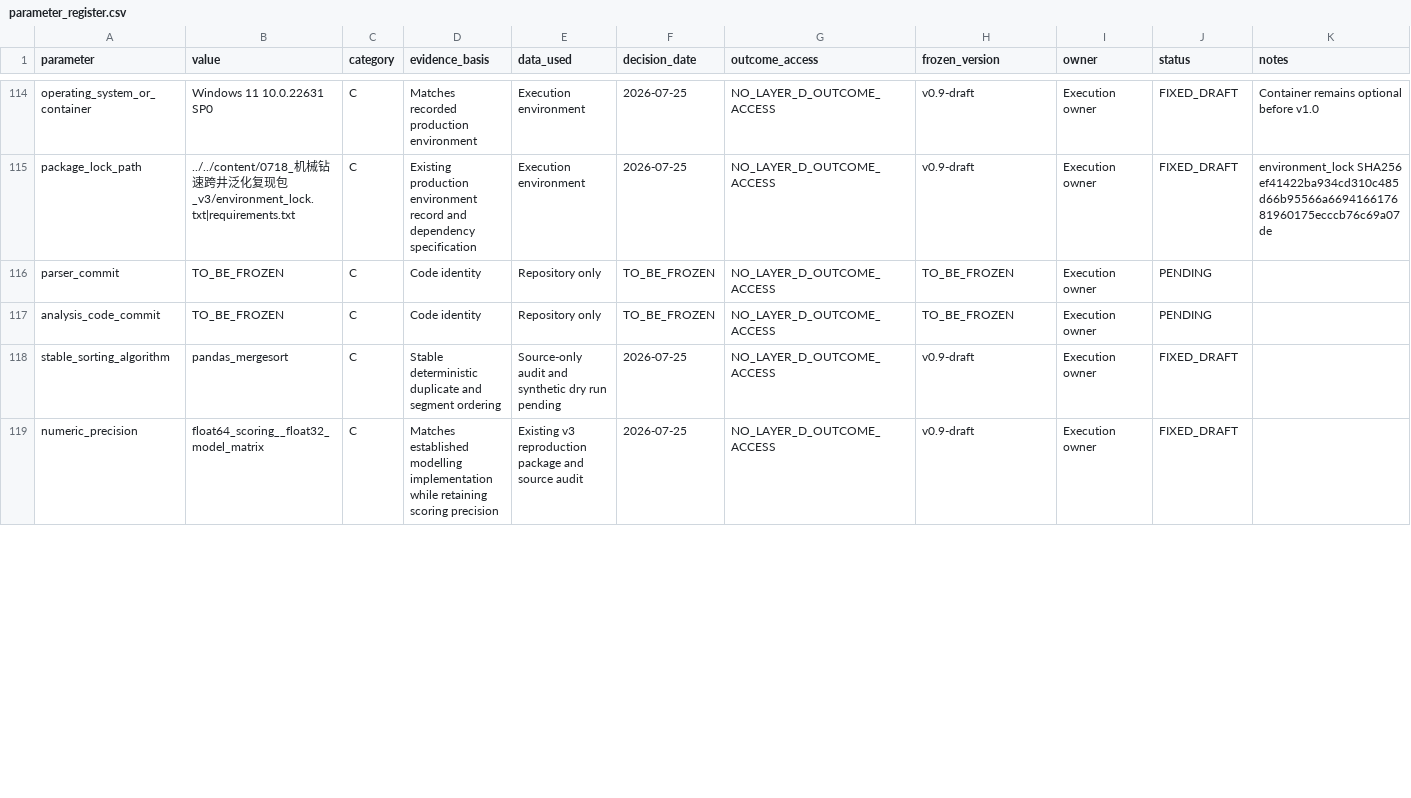
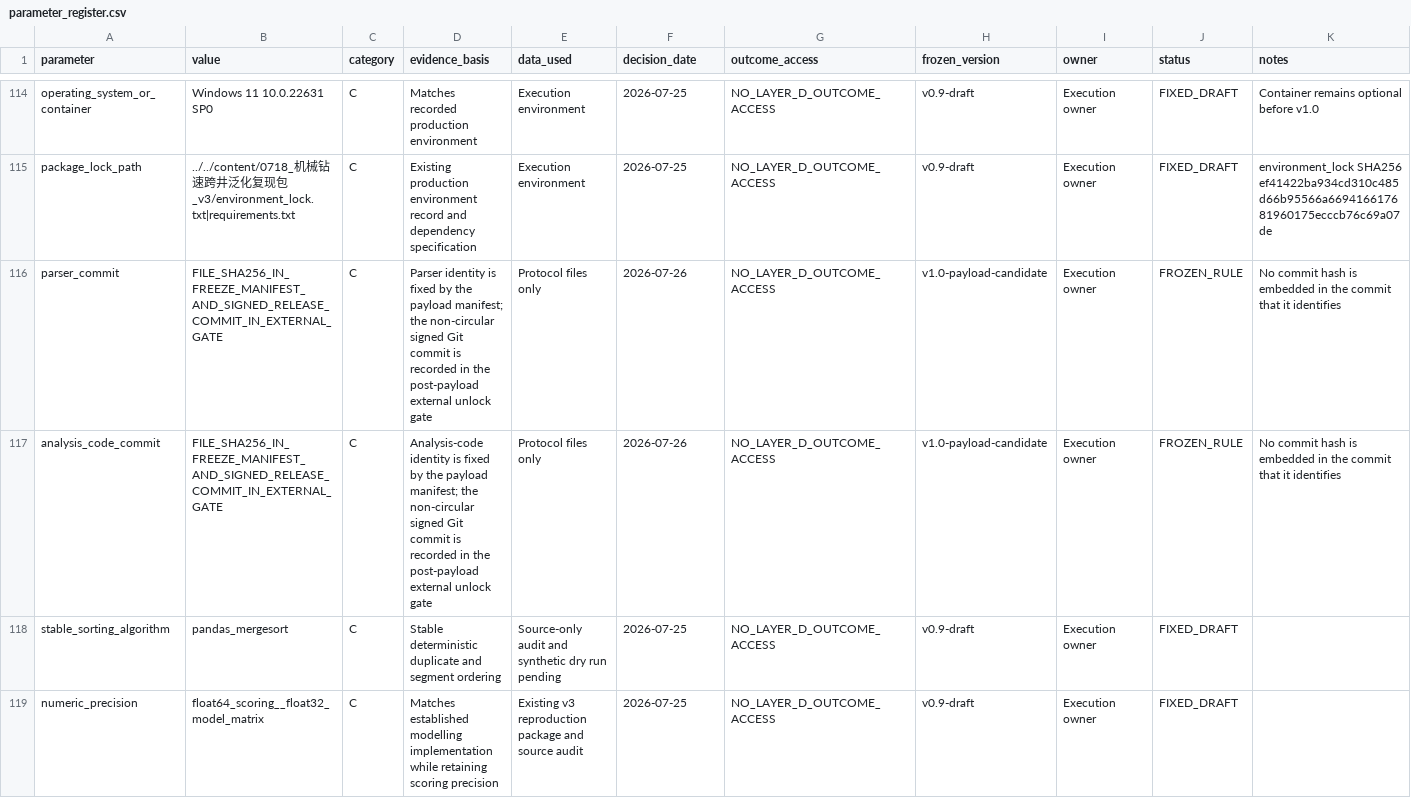
Before and after one commit to ricadolu67-alt/cross-well-protocol, a CSV file: drafts/0724_CROSS_WELL_PROTOCOL_v0.9-draft_v1/parameter_register.csv, drawn as a sheet; only a part is shown, gaps mark what is left out; the diff covers the shown part only.

```diff
--- a/drafts/0724_CROSS_WELL_PROTOCOL_v0.9-draft_v1/parameter_register.csv
+++ b/drafts/0724_CROSS_WELL_PROTOCOL_v0.9-draft_v1/parameter_register.csv
@@ -115,4 +115,4 @@ operating_system_or_container,Windows 11 10.0.22631 SP0,C,Matches recorded produ
 package_lock_path,../../content/0718_机械钻速跨井泛化复现包_v3/environment_lock.txt|requirements.txt,C,Existing production environment record and dependency specification,Execution environment,2026-07-25,NO_LAYER_D_OUTCOME_ACCESS,v0.9-draft,Execution owner,FIXED_DRAFT,environment_lock SHA256 ef41422ba934cd310c485d66b95566a669416617681960175ecccb76c69a07de
-parser_commit,TO_BE_FROZEN,C,Code identity,Repository only,TO_BE_FROZEN,NO_LAYER_D_OUTCOME_ACCESS,TO_BE_FROZEN,Execution owner,PENDING,
-analysis_code_commit,TO_BE_FROZEN,C,Code identity,Repository only,TO_BE_FROZEN,NO_LAYER_D_OUTCOME_ACCESS,TO_BE_FROZEN,Execution owner,PENDING,
+parser_commit,FILE_SHA256_IN_FREEZE_MANIFEST_AND_SIGNED_RELEASE_COMMIT_IN_EXTERNAL_GATE,C,Parser identity is fixed by the payload manifest; the non-circular signed Git commit is recorded in the post-payload external unlock gate,Protocol files only,2026-07-26,NO_LAYER_D_OUTCOME_ACCESS,v1.0-payload-candidate,Execution owner,FROZEN_RULE,No commit hash is embedded in the commit that it identifies
+analysis_code_commit,FILE_SHA256_IN_FREEZE_MANIFEST_AND_SIGNED_RELEASE_COMMIT_IN_EXTERNAL_GATE,C,Analysis-code identity is fixed by the payload manifest; the non-circular signed Git commit is recorded in the post-payload external unlock gate,Protocol files only,2026-07-26,NO_LAYER_D_OUTCOME_ACCESS,v1.0-payload-candidate,Execution owner,FROZEN_RULE,No commit hash is embedded in the commit that it identifies
 stable_sorting_algorithm,pandas_mergesort,C,Stable deterministic duplicate and segment ordering,Source-only audit and synthetic dry run pending,2026-07-25,NO_LAYER_D_OUTCOME_ACCESS,v0.9-draft,Execution owner,FIXED_DRAFT,
```
Also changed, not shown: 7 edited cells elsewhere in this file, drafts/0724_CROSS_WELL_PROTOCOL_v0.9-draft_v1/registration/0725_registration_upload_inventory_v1.csv, drafts/0724_CROSS_WELL_PROTOCOL_v0.9-draft_v1/schemas/protocol_deviation_example.csv, 23 other files.
